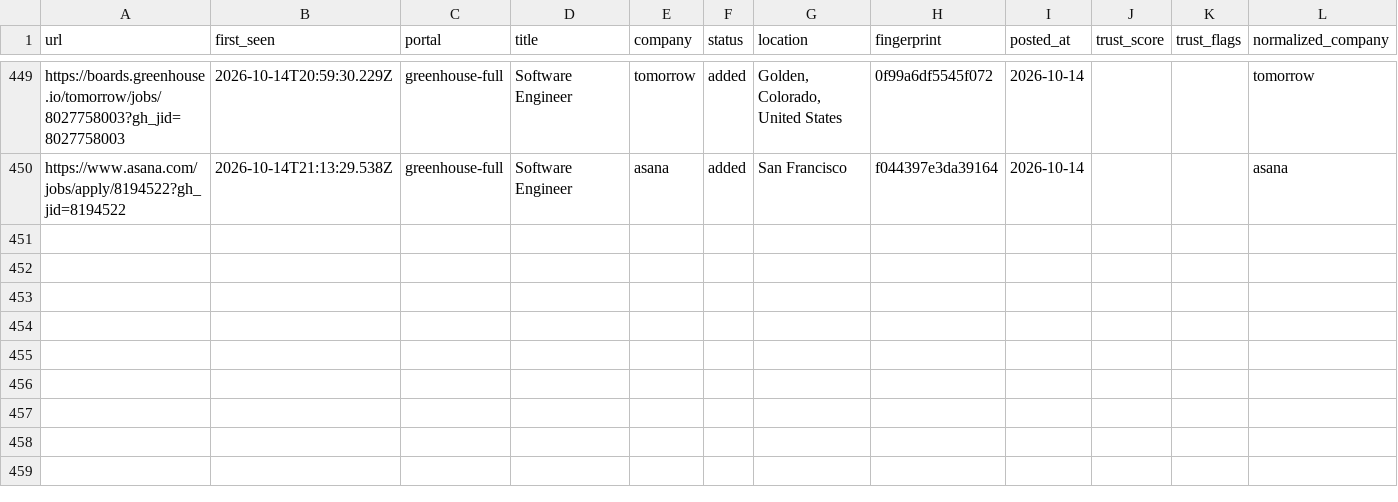
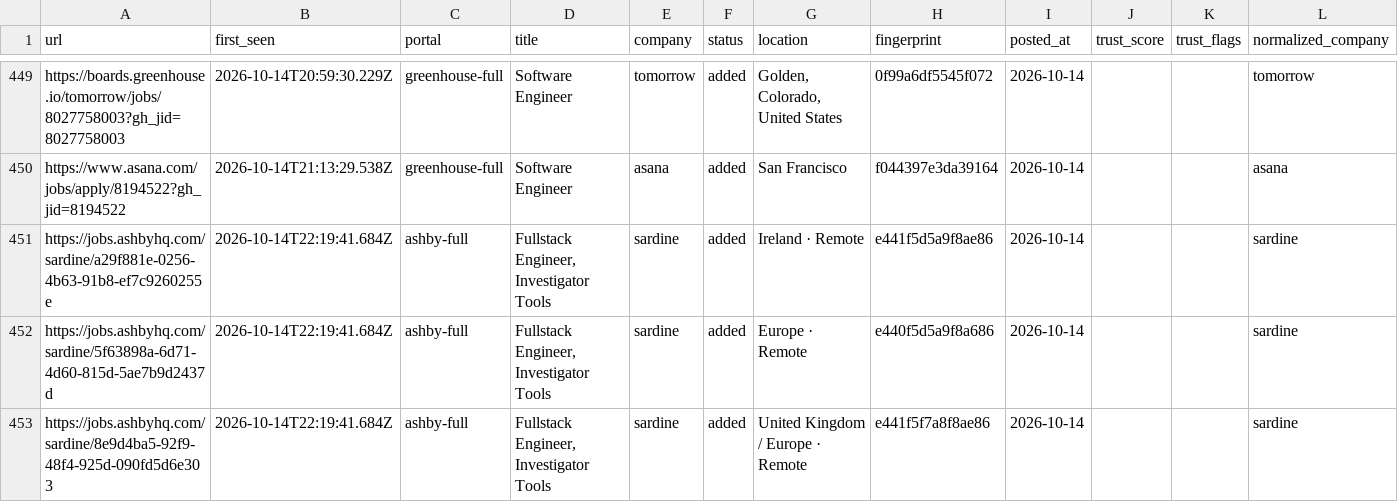
Before and after one commit to manavmalavia18/ghal-scanner, a TSV file: data/scan-history.tsv, drawn as a sheet; only a part is shown, gaps mark what is left out.

```diff
--- a/data/scan-history.tsv
+++ b/data/scan-history.tsv
@@ -450 +450,4 @@ https://boards.greenhouse.io/tomorrow/jobs/8027758003?gh_jid=8027758003	2026-10-
 https://www.asana.com/jobs/apply/8194522?gh_jid=8194522	2026-10-14T21:13:29.538Z	greenhouse-full	Software Engineer	asana	added	San Francisco	f044397e3da39164	2026-10-14			asana
+https://jobs.ashbyhq.com/sardine/a29f881e-0256-4b63-91b8-ef7c9260255e	2026-10-14T22:19:41.684Z	ashby-full	Fullstack Engineer, Investigator Tools	sardine	added	Ireland · Remote	e441f5d5a9f8ae86	2026-10-14			sardine
+https://jobs.ashbyhq.com/sardine/5f63898a-6d71-4d60-815d-5ae7b9d2437d	2026-10-14T22:19:41.684Z	ashby-full	Fullstack Engineer, Investigator Tools	sardine	added	Europe · Remote	e440f5d5a9f8a686	2026-10-14			sardine
+https://jobs.ashbyhq.com/sardine/8e9d4ba5-92f9-48f4-925d-090fd5d6e303	2026-10-14T22:19:41.684Z	ashby-full	Fullstack Engineer, Investigator Tools	sardine	added	United Kingdom / Europe · Remote	e441f5f7a8f8ae86	2026-10-14			sardine
```
Also changed, not shown: 3 other files.
